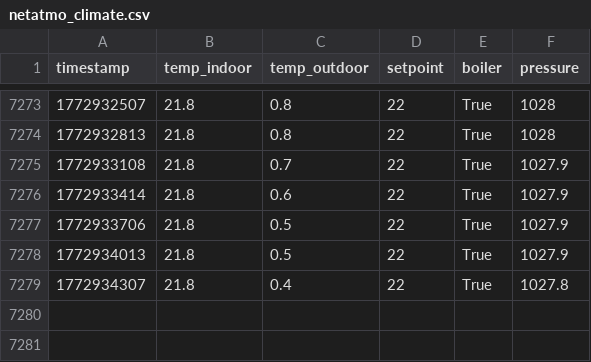
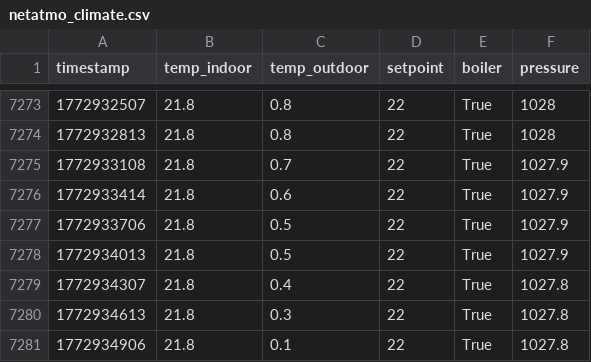
Before and after one commit to MarekCoderslab/Teploty_kotle, a CSV file: data/netatmo_climate.csv, drawn as a sheet; only a part is shown, gaps mark what is left out.

```diff
--- a/data/netatmo_climate.csv
+++ b/data/netatmo_climate.csv
@@ -7279 +7279,3 @@ timestamp,temp_indoor,temp_outdoor,setpoint,boiler,pressure
 1772934307,21.8,0.4,22,True,1027.8
+1772934613,21.8,0.3,22,True,1027.8
+1772934906,21.8,0.1,22,True,1027.8
```
Also changed, not shown: data/teplota_pradelna.csv.
